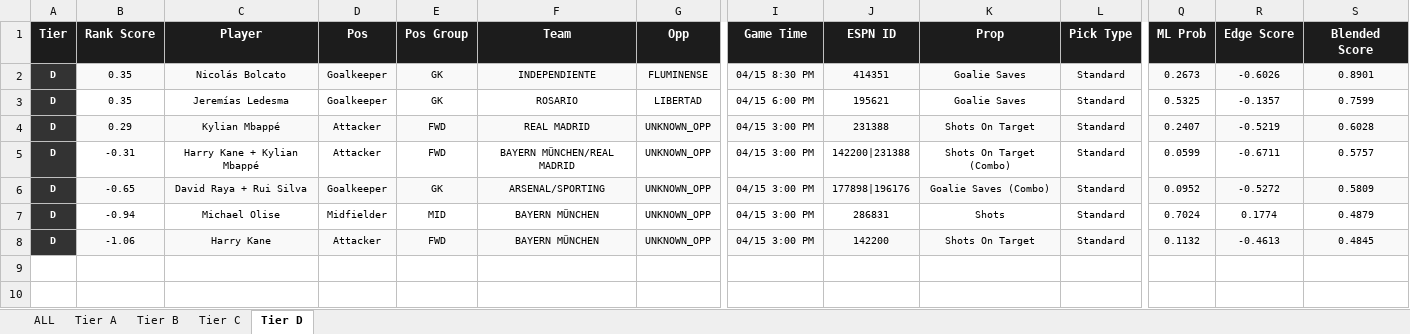
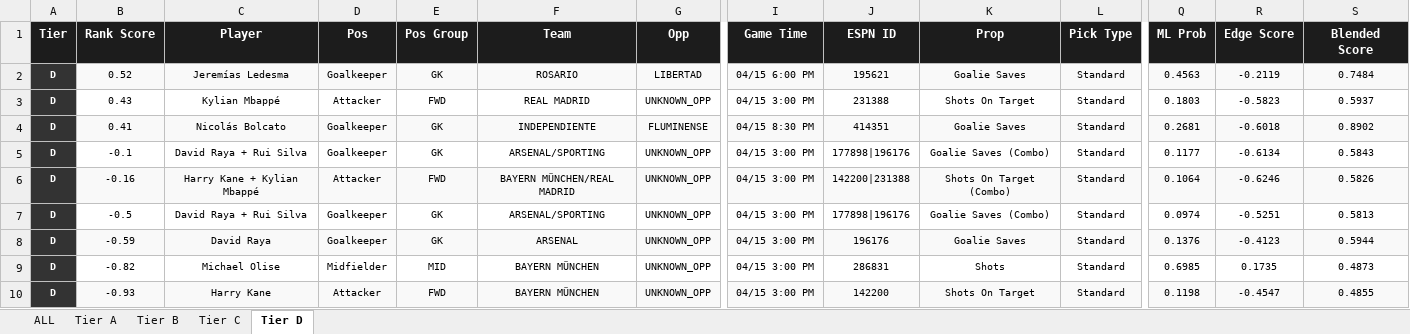
Before and after one commit to halekevi/nba-pipelines, an Excel workbook: Soccer/step8_soccer_direction_clean.xlsx, sheet Tier D, drawn as a sheet; only a part is shown, gaps mark what is left out; values as stored, in another font and other column widths than the file's, no borders; removed rows and columns are numbered as before the commit, all else as after; rows hold the shown columns only; the diff covers the shown part only; the diff names each change by its address in the sheet, - before the commit and + after, or states it on an @@ line.

```diff
--- a/Soccer/step8_soccer_direction_clean.xlsx (sheet Tier D)
+++ b/Soccer/step8_soccer_direction_clean.xlsx (sheet Tier D)
-row 2: D | 0.35 | Nicolás Bolcato | Goalkeeper | GK | INDEPENDIENTE | FLUMINENSE | 04/15 8:30 PM | 414351 | Goalie Saves | Standard | 0.2673 | -0.6026 | 0.8901
-B2 (Rank Score): 0.35
+B2 (Rank Score): 0.52
-B2:G2 fill: none
+B2:G2 fill: #F9F9F9
-I2:L2 fill: none
+I2:L2 fill: #F9F9F9
-Q2:S2 fill: none
+Q2:S2 fill: #F9F9F9
-Q2 (ML Prob): 0.5325
+Q2 (ML Prob): 0.4563
-R2 (Edge Score): -0.1357
+R2 (Edge Score): -0.2119
-S2 (Blended Score): 0.7599
+S2 (Blended Score): 0.7484
-B3 (Rank Score): 0.29
+B3 (Rank Score): 0.43
-B3:G3 fill: #F9F9F9
+B3:G3 fill: none
-I3:L3 fill: #F9F9F9
+I3:L3 fill: none
-Q3:S3 fill: #F9F9F9
+Q3:S3 fill: none
-Q3 (ML Prob): 0.2407
+Q3 (ML Prob): 0.1803
-R3 (Edge Score): -0.5219
+R3 (Edge Score): -0.5823
-S3 (Blended Score): 0.6028
+S3 (Blended Score): 0.5937
+row 4: D | 0.41 | Nicolás Bolcato | Goalkeeper | GK | INDEPENDIENTE | FLUMINENSE | 04/15 8:30 PM | 414351 | Goalie Saves | Standard | 0.2681 | -0.6018 | 0.8902
+row 5: D | -0.1 | David Raya + Rui Silva | Goalkeeper | GK | ARSENAL/SPORTING | UNKNOWN_OPP | 04/15 3:00 PM | 177898|196176 | Goalie Saves (Combo) | Standard | 0.1177 | -0.6134 | 0.5843
-B6 (Rank Score): -0.31
+B6 (Rank Score): -0.16
-B6:G6 fill: none
+B6:G6 fill: #F9F9F9
-I6:L6 fill: none
+I6:L6 fill: #F9F9F9
-Q6:S6 fill: none
+Q6:S6 fill: #F9F9F9
-Q6 (ML Prob): 0.0599
+Q6 (ML Prob): 0.1064
-R6 (Edge Score): -0.6711
+R6 (Edge Score): -0.6246
-S6 (Blended Score): 0.5757
+S6 (Blended Score): 0.5826
-B7 (Rank Score): -0.65
+B7 (Rank Score): -0.5
-B7:G7 fill: #F9F9F9
+B7:G7 fill: none
-I7:L7 fill: #F9F9F9
+I7:L7 fill: none
-Q7:S7 fill: #F9F9F9
+Q7:S7 fill: none
-Q7 (ML Prob): 0.0952
+Q7 (ML Prob): 0.0974
-R7 (Edge Score): -0.5272
+R7 (Edge Score): -0.5251
-S7 (Blended Score): 0.5809
+S7 (Blended Score): 0.5813
+row 8: D | -0.59 | David Raya | Goalkeeper | GK | ARSENAL | UNKNOWN_OPP | 04/15 3:00 PM | 196176 | Goalie Saves | Standard | 0.1376 | -0.4123 | 0.5944
-B9 (Rank Score): -0.94
+B9 (Rank Score): -0.82
-Q9 (ML Prob): 0.7024
+Q9 (ML Prob): 0.6985
-R9 (Edge Score): 0.1774
+R9 (Edge Score): 0.1735
-S9 (Blended Score): 0.4879
+S9 (Blended Score): 0.4873
-B10 (Rank Score): -1.06
+B10 (Rank Score): -0.93
-Q10 (ML Prob): 0.1132
+Q10 (ML Prob): 0.1198
-R10 (Edge Score): -0.4613
+R10 (Edge Score): -0.4547
-S10 (Blended Score): 0.4845
+S10 (Blended Score): 0.4855
```
Also changed, not shown: cell formats elsewhere in this sheet, sheet ALL, sheet Tier A, sheet Tier C, sheet Tier B, NBA/step8_all_direction_clean.xlsx, NBA/step8_nba1h_direction_clean.xlsx, 7 other files.
